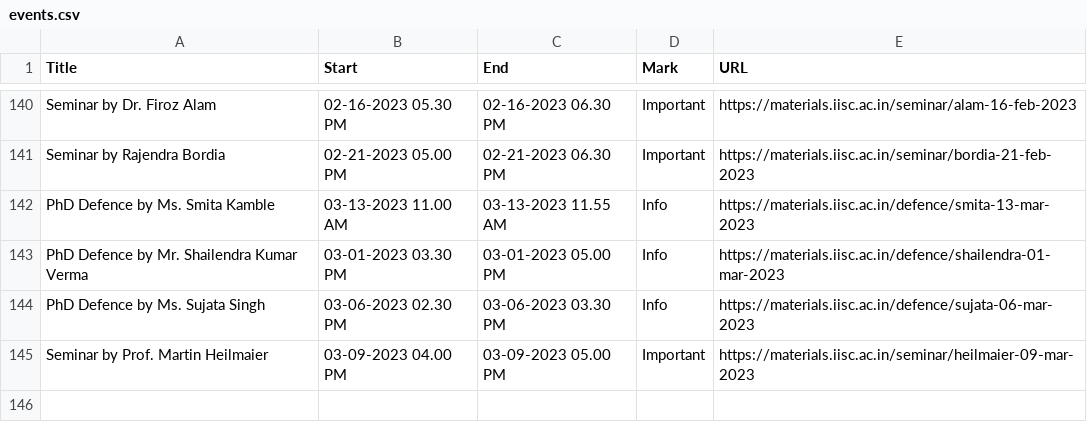
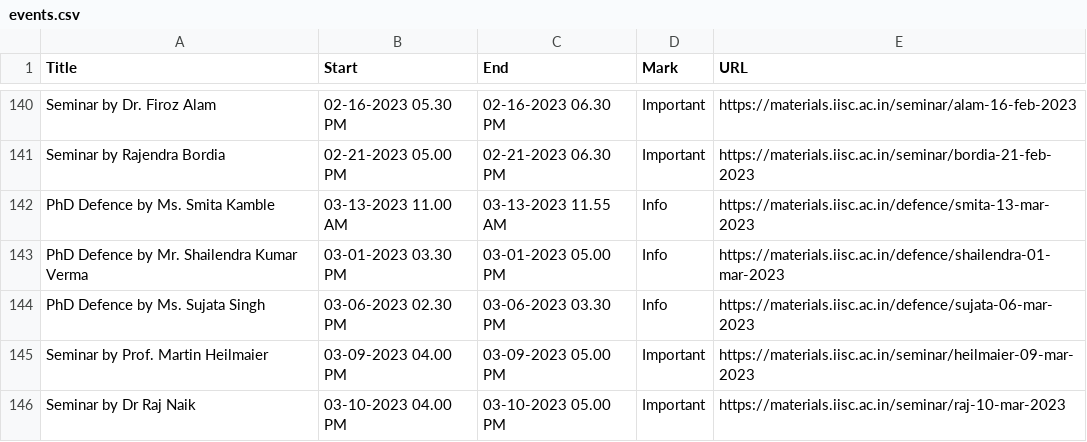
Before and after one commit to mte-iisc/materials-iisc, a CSV file: _site/events/events.csv, drawn as a sheet; only a part is shown, gaps mark what is left out; the diff names each change by its address in the sheet, - before the commit and + after, or states it on an @@ line.

```diff
--- a/_site/events/events.csv
+++ b/_site/events/events.csv
+row 146: Seminar by Dr Raj Naik | 03-10-2023 04.00 PM | 03-10-2023 05.00 PM | Important | https://materials.iisc.ac.in/seminar/raj-10-mar-2023
```
Also changed, not shown: events/events.csv, 9 other files.
